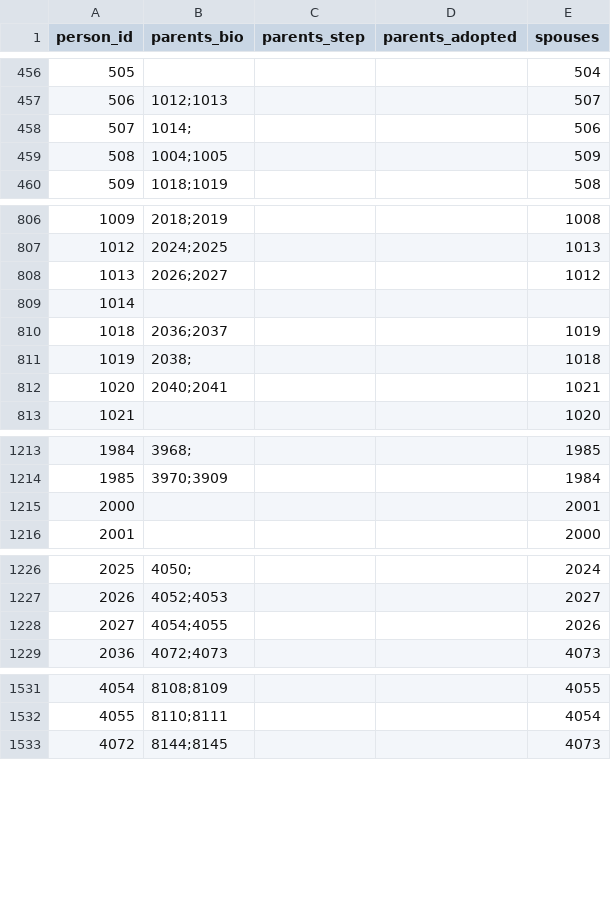
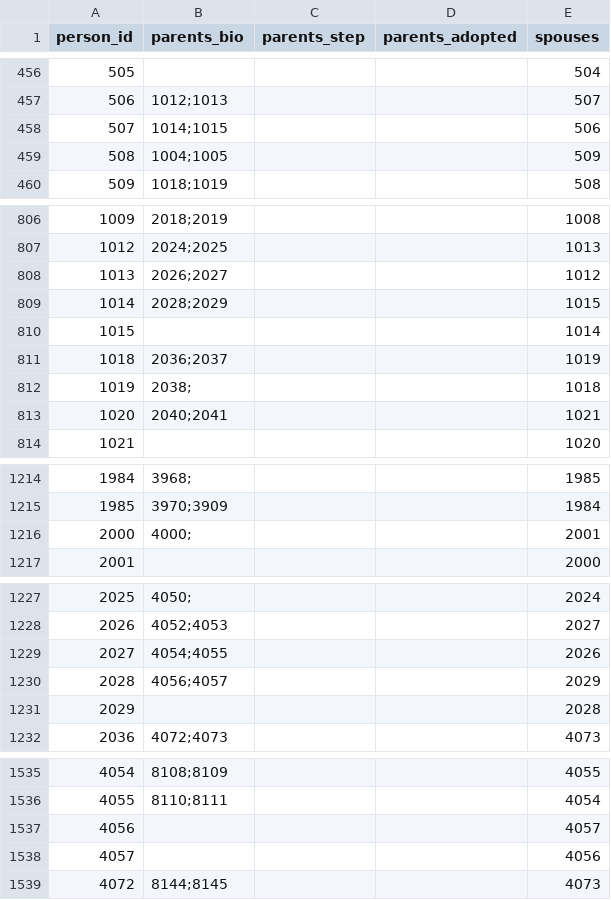
Before and after one commit to John7794/geneo, a CSV file: data/db/uk/familyRoles.csv, drawn as a sheet; only a part is shown, gaps mark what is left out; the diff covers the shown part only.

Commit message:
fix: update family data and metadata
- Add person 4001 (Anna Yavorska) and sync family roles.
- Update kinship index and metadata timestamp.
- Remove redundant death records.

```diff
--- a/data/db/uk/familyRoles.csv
+++ b/data/db/uk/familyRoles.csv
@@ -457,3 +457,3 @@ person_id,parents_bio,parents_step,parents_adopted,spouses
 506,1012;1013,,,507
-507,1014;,,,506
+507,1014;1015,,,506
 508,1004;1005,,,509
@@ -808,3 +808,4 @@ person_id,parents_bio,parents_step,parents_adopted,spouses
 1013,2026;2027,,,1012
-1014,,,,
+1014,2028;2029,,,1015
+1015,,,,1014
 1018,2036;2037,,,1019
@@ -1214,3 +1215,3 @@ person_id,parents_bio,parents_step,parents_adopted,spouses
 1985,3970;3909,,,1984
-2000,,,,2001
+2000,4000;,,,2001
 2001,,,,2000
@@ -1228,2 +1229,4 @@ person_id,parents_bio,parents_step,parents_adopted,spouses
 2027,4054;4055,,,2026
+2028,4056;4057,,,2029
+2029,,,,2028
 2036,4072;4073,,,4073
@@ -1532,2 +1536,4 @@ person_id,parents_bio,parents_step,parents_adopted,spouses
 4055,8110;8111,,,4054
+4056,,,,4057
+4057,,,,4056
 4072,8144;8145,,,4073
```
Also changed, not shown: 1 added row elsewhere in this file, data/db/uk/basic.csv, data/db/uk/names.csv, 3 other files.
